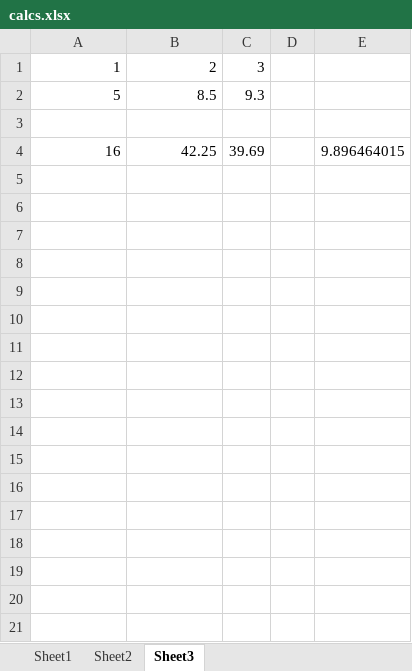
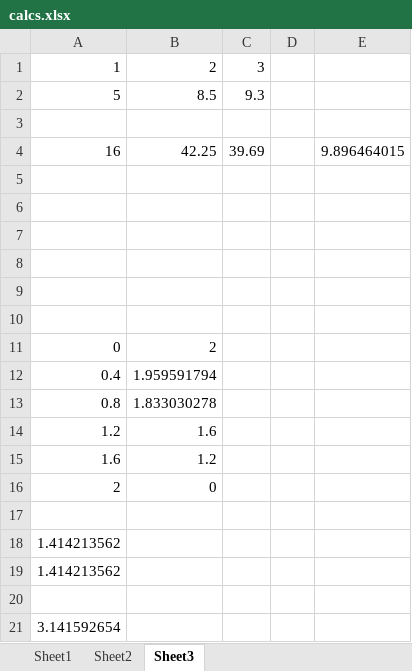
Before and after one commit to wiowou/behmath, an Excel workbook: geom/UnitTests/excel/calcs.xlsx, sheet Sheet3, drawn as a sheet; values as stored, in another font and other column widths than the file's, no borders; the diff names each change by its address in the sheet, - before the commit and + after, or states it on an @@ line.

```diff
--- a/geom/UnitTests/excel/calcs.xlsx (sheet Sheet3)
+++ b/geom/UnitTests/excel/calcs.xlsx (sheet Sheet3)
+row 5: (empty)
+row 6: (empty)
+row 7: (empty)
+row 8: (empty)
+row 9: (empty)
+row 10: (empty)
+row 11: 0 | 2
+row 12: 0.4 | 1.959591794
+row 13: 0.8 | 1.833030278
+row 14: 1.2 | 1.6
+row 15: 1.6 | 1.2
+row 16: 2 | 0
+row 17: (empty)
+row 18: 1.414213562
+row 19: 1.414213562
+row 20: (empty)
+row 21: 3.141592654
```
Also changed, not shown: 19 other files.
